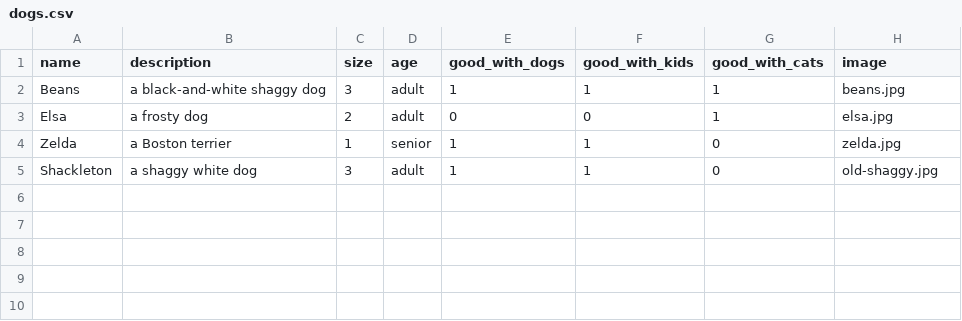
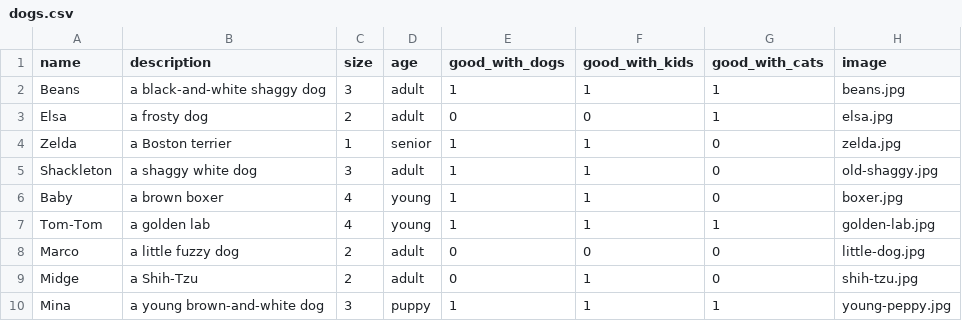
Before and after one commit to momentum-cohort-2018-10/shelter-demo, a CSV file: initial_data/dogs.csv, drawn as a sheet; the diff names each change by its address in the sheet, - before the commit and + after, or states it on an @@ line.

Commit message:
Update initial data

```diff
--- a/initial_data/dogs.csv
+++ b/initial_data/dogs.csv
+row 6: Baby | a brown boxer | 4 | young | 1 | 1 | 0 | boxer.jpg
+row 7: Tom-Tom | a golden lab | 4 | young | 1 | 1 | 1 | golden-lab.jpg
+row 8: Marco | a little fuzzy dog | 2 | adult | 0 | 0 | 0 | little-dog.jpg
+row 9: Midge | a Shih-Tzu | 2 | adult | 0 | 1 | 0 | shih-tzu.jpg
+row 10: Mina | a young brown-and-white dog | 3 | puppy | 1 | 1 | 1 | young-peppy.jpg
```
Also changed, not shown: 9 other files.
